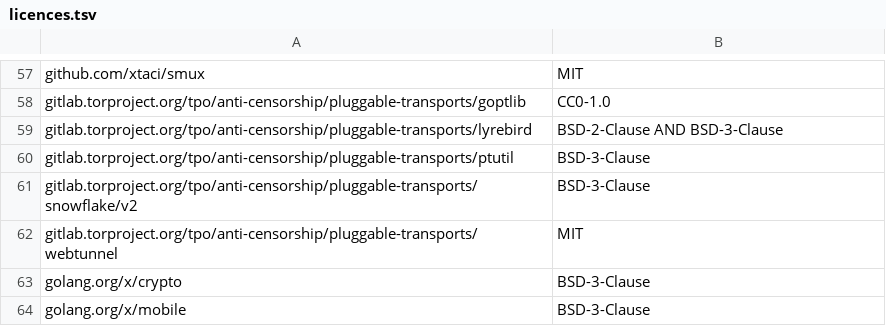
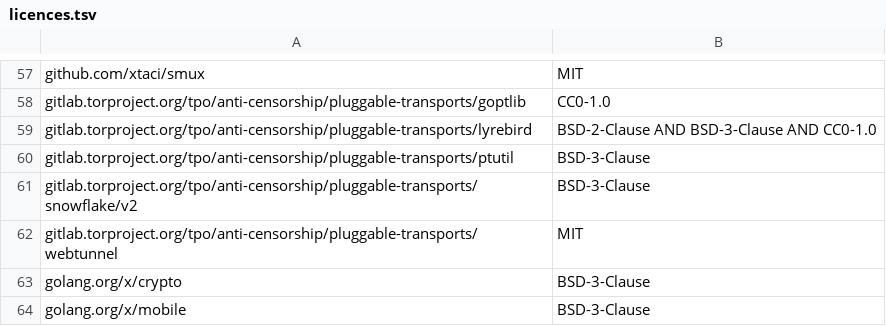
Before and after one commit to theoden8/webspace_app, a TSV file: go/iptproxy/licences.tsv, drawn as a sheet; only a part is shown, gaps mark what is left out.

```diff
--- a/go/iptproxy/licences.tsv
+++ b/go/iptproxy/licences.tsv
@@ -58,3 +58,3 @@ github.com/xtaci/smux	MIT
 gitlab.torproject.org/tpo/anti-censorship/pluggable-transports/goptlib	CC0-1.0
-gitlab.torproject.org/tpo/anti-censorship/pluggable-transports/lyrebird	BSD-2-Clause AND BSD-3-Clause
+gitlab.torproject.org/tpo/anti-censorship/pluggable-transports/lyrebird	BSD-2-Clause AND BSD-3-Clause AND CC0-1.0
 gitlab.torproject.org/tpo/anti-censorship/pluggable-transports/ptutil	BSD-3-Clause
```
Also changed, not shown: openspec/specs/legal/components.tsv, 22 other files.
